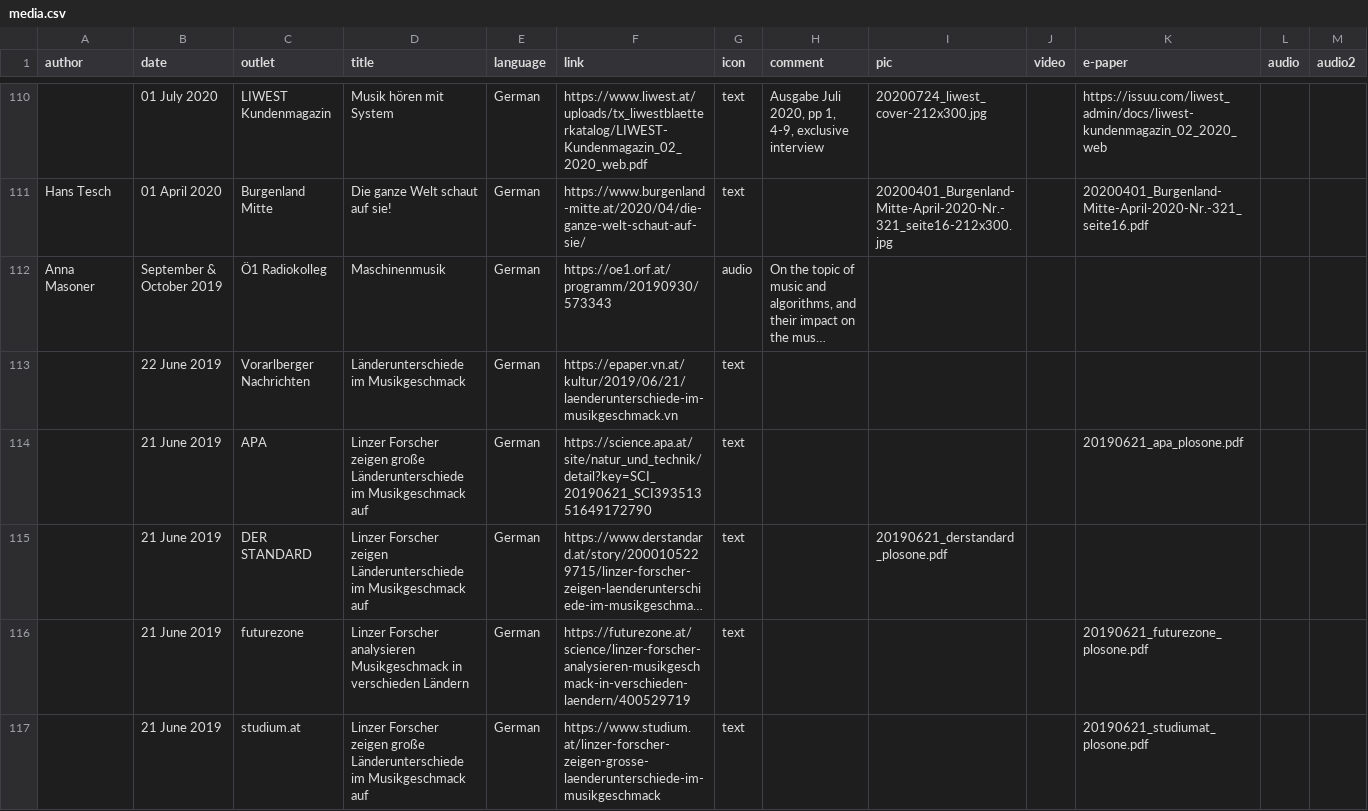
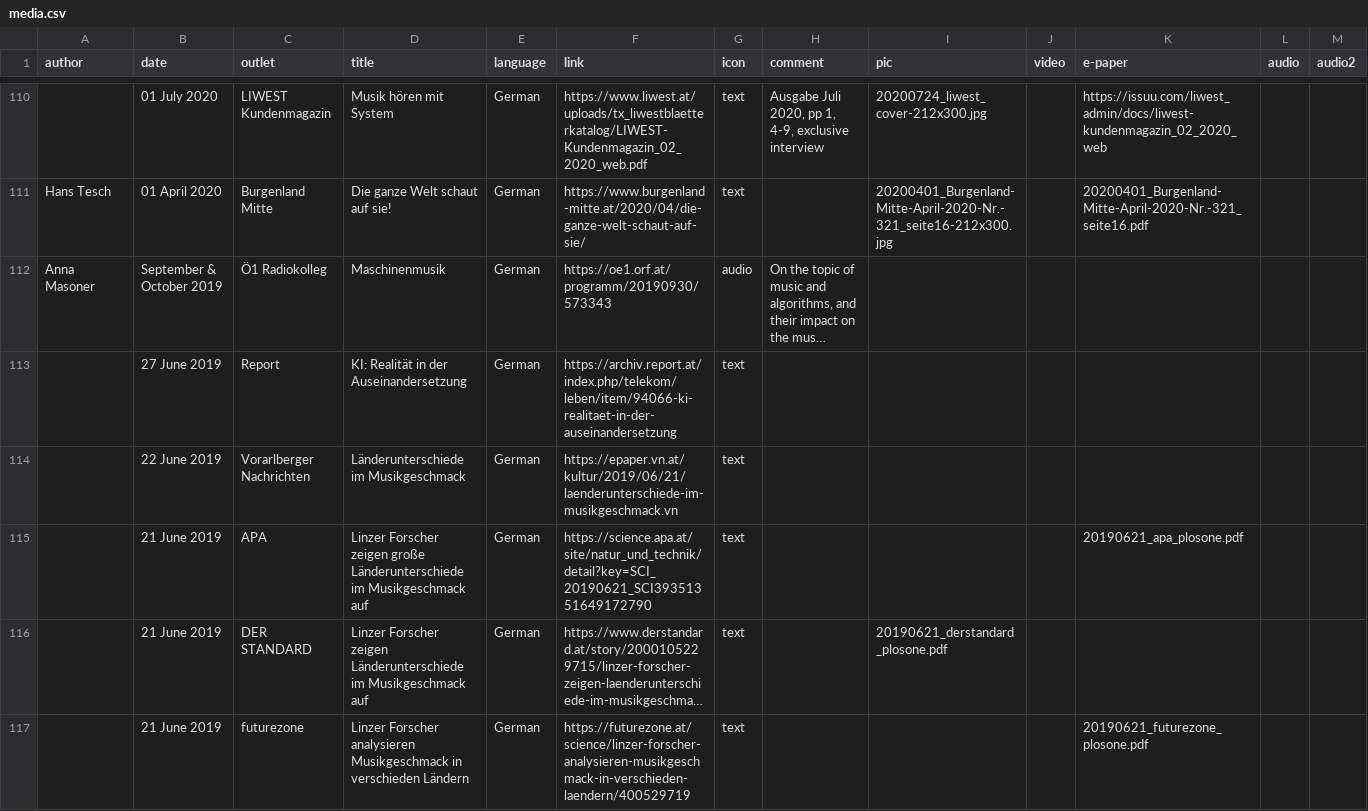
Before and after one commit to chbeu/chbeu.github.io, a CSV file: assets/csv/media.csv, drawn as a sheet; only a part is shown, gaps mark what is left out; the shorter side is filled out with more unchanged rows; long unchanged cells end in …; the diff names each change by its address in the sheet, - before the commit and + after, or states it on an @@ line.

Commit message:
added nature review; added media entry AIT from 2019

```diff
--- a/assets/csv/media.csv
+++ b/assets/csv/media.csv
+row 113:  | 27 June 2019 | Report | KI: Realität in der Auseinandersetzung | German | https://archiv.report.at/index.php/telekom/leben/item/94066-ki-realitaet-in-der-auseinandersetzung | text
```
Also changed, not shown: 1 other file.
